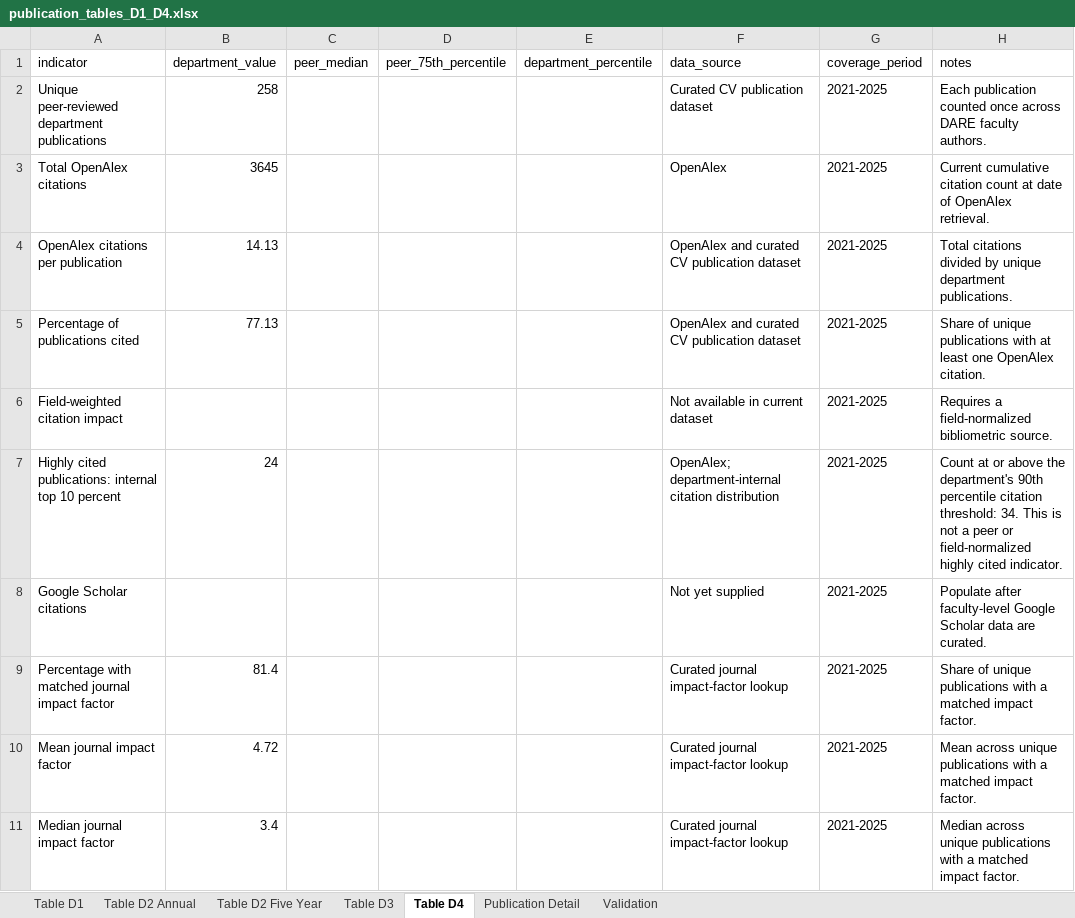
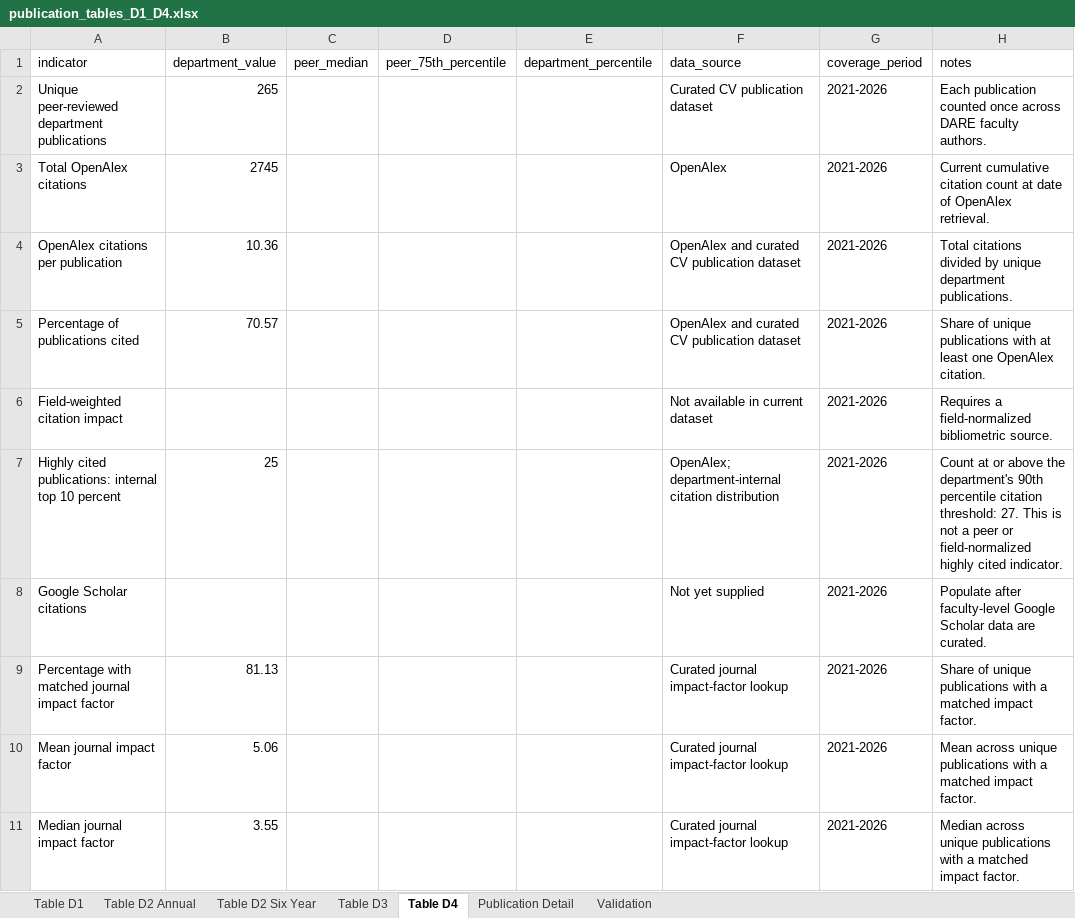
Before and after one commit to laurenchenarides/dare_research, an Excel workbook: output/publication_tables_D1_D4.xlsx, sheet Table D4, drawn as a sheet; values as stored, in another font and other column widths than the file's, no borders; table styles not drawn; the diff names each change by its address in the sheet, - before the commit and + after, or states it on an @@ line.

Commit message:
Add new research FTE completeness audit data and update publication metrics
- Created a new CSV file for research FTE completeness audit with data from 2021 to 2024.
- Updated publication metrics in table_D1_publications_by_year.csv to reflect revised publication counts and added data for 2026.
- Modified table_D2_publications_by_area.csv to reorder columns and include data for 2026.
- Enhanced table_D2_publications_by_area_long.csv with additional data for 2026 and corrected publication counts.
- Updated table_D3_other_scholarly_outputs.csv to include data for 2026 and adjusted totals accordingly.
- Revised table_D4_impact_indicators.csv to reflect updated metrics and extended the coverage period to 2026.

```diff
--- a/output/publication_tables_D1_D4.xlsx (sheet Table D4)
+++ b/output/publication_tables_D1_D4.xlsx (sheet Table D4)
-sheet tab: Table D2 Five Year
+sheet tab: Table D2 Six Year
-B2 (department_value): 258
+B2 (department_value): 265
-G2:G11 (coverage_period): 2021-2025
+G2:G11 (coverage_period): 2021-2026
-B3 (department_value): 3645
+B3 (department_value): 2745
-B4 (department_value): 14.13
+B4 (department_value): 10.36
-B5 (department_value): 77.13
+B5 (department_value): 70.57
-B7 (department_value): 24
+B7 (department_value): 25
-H7 (notes): …citation threshold: 34. This is…
+H7 (notes): …citation threshold: 27. This is…
-B9 (department_value): 81.4
+B9 (department_value): 81.13
-B10 (department_value): 4.72
+B10 (department_value): 5.06
-B11 (department_value): 3.4
+B11 (department_value): 3.55
```
Also changed, not shown: sheet Publication Detail, sheet Table D1, sheet Validation, sheet Table D2 Six Year, sheet Table D2 Annual, sheet Table D3, 37 other files.
